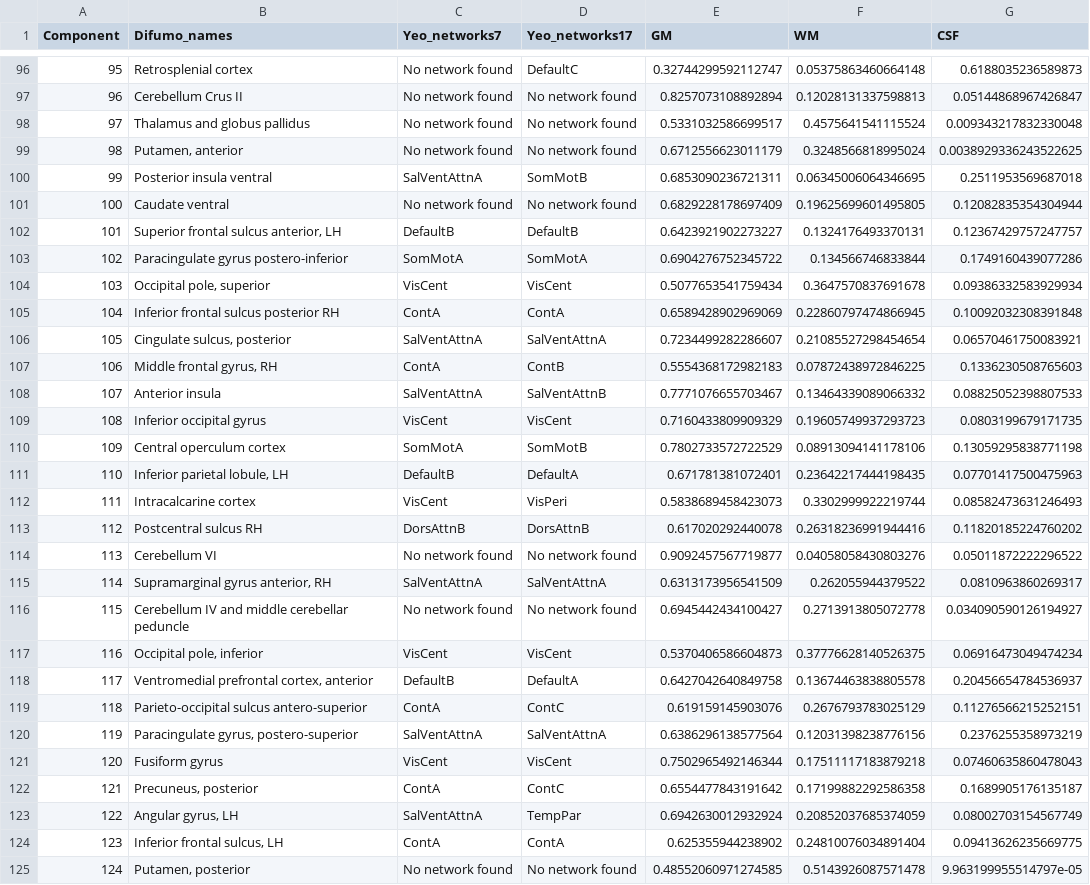
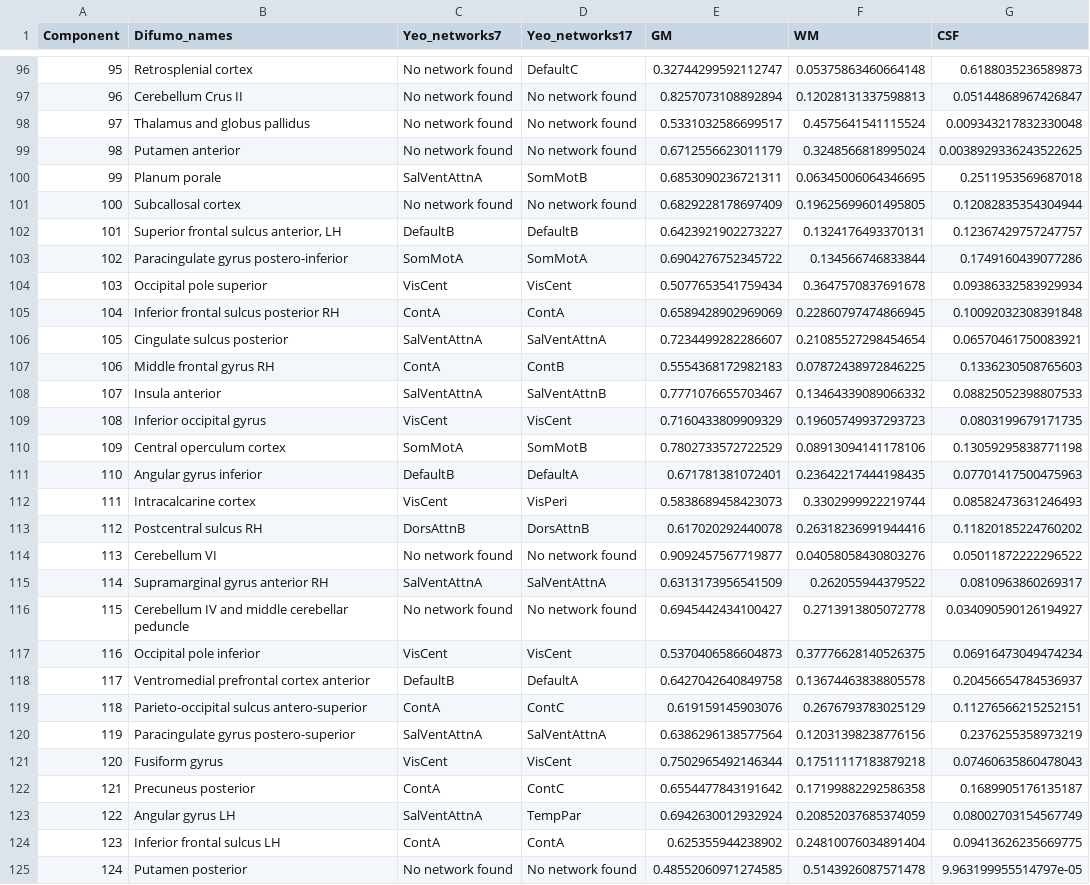
Before and after one commit to Parietal-INRIA/DiFuMo, a CSV file: difumo_labels/labels_128_dictionary.csv, drawn as a sheet; only a part is shown, gaps mark what is left out; the diff covers the shown part only.

```diff
--- a/difumo_labels/labels_128_dictionary.csv
+++ b/difumo_labels/labels_128_dictionary.csv
@@ -98,15 +98,15 @@ Component,Difumo_names,Yeo_networks7,Yeo_networks17,GM,WM,CSF
 97,Thalamus and globus pallidus,No network found,No network found,0.5331032586699517,0.4575641541115524,0.009343217832330048
-98,"Putamen, anterior",No network found,No network found,0.6712556623011179,0.3248566818995024,0.0038929336243522625
-99,Posterior insula ventral,SalVentAttnA,SomMotB,0.6853090236721311,0.06345006064346695,0.2511953569687018
-100,Caudate ventral,No network found,No network found,0.6829228178697409,0.19625699601495805,0.12082835354304944
+98,"Putamen anterior",No network found,No network found,0.6712556623011179,0.3248566818995024,0.0038929336243522625
+99,Planum porale,SalVentAttnA,SomMotB,0.6853090236721311,0.06345006064346695,0.2511953569687018
+100,Subcallosal cortex,No network found,No network found,0.6829228178697409,0.19625699601495805,0.12082835354304944
 101,"Superior frontal sulcus anterior, LH",DefaultB,DefaultB,0.6423921902273227,0.1324176493370131,0.12367429757247757
 102,Paracingulate gyrus postero-inferior,SomMotA,SomMotA,0.6904276752345722,0.134566746833844,0.1749160439077286
-103,"Occipital pole, superior",VisCent,VisCent,0.5077653541759434,0.3647570837691678,0.09386332583929934
+103,"Occipital pole superior",VisCent,VisCent,0.5077653541759434,0.3647570837691678,0.09386332583929934
 104,Inferior frontal sulcus posterior RH,ContA,ContA,0.6589428902969069,0.22860797474866945,0.10092032308391848
-105,"Cingulate sulcus, posterior",SalVentAttnA,SalVentAttnA,0.7234499282286607,0.21085527298454654,0.06570461750083921
-106,"Middle frontal gyrus, RH",ContA,ContB,0.5554368172982183,0.07872438972846225,0.1336230508765603
-107,Anterior insula,SalVentAttnA,SalVentAttnB,0.7771076655703467,0.13464339089066332,0.08825052398807533
+105,"Cingulate sulcus posterior",SalVentAttnA,SalVentAttnA,0.7234499282286607,0.21085527298454654,0.06570461750083921
+106,"Middle frontal gyrus RH",ContA,ContB,0.5554368172982183,0.07872438972846225,0.1336230508765603
+107,Insula anterior,SalVentAttnA,SalVentAttnB,0.7771076655703467,0.13464339089066332,0.08825052398807533
 108,Inferior occipital gyrus,VisCent,VisCent,0.7160433809909329,0.19605749937293723,0.0803199679171735
 109,Central operculum cortex,SomMotA,SomMotB,0.7802733572722529,0.08913094141178106,0.13059295838771198
-110,"Inferior parietal lobule, LH",DefaultB,DefaultA,0.671781381072401,0.23642217444198435,0.07701417500475963
+110,"Angular gyrus inferior",DefaultB,DefaultA,0.671781381072401,0.23642217444198435,0.07701417500475963
 111,Intracalcarine cortex,VisCent,VisPeri,0.5838689458423073,0.3302999922219744,0.08582473631246493
@@ -114,12 +114,12 @@ Component,Difumo_names,Yeo_networks7,Yeo_networks17,GM,WM,CSF
 113,Cerebellum VI,No network found,No network found,0.9092457567719877,0.04058058430803276,0.05011872222296522
-114,"Supramarginal gyrus anterior, RH",SalVentAttnA,SalVentAttnA,0.6313173956541509,0.262055944379522,0.0810963860269317
+114,"Supramarginal gyrus anterior RH",SalVentAttnA,SalVentAttnA,0.6313173956541509,0.262055944379522,0.0810963860269317
 115,Cerebellum IV and middle cerebellar peduncle,No network found,No network found,0.6945442434100427,0.2713913805072778,0.034090590126194927
-116,"Occipital pole, inferior",VisCent,VisCent,0.5370406586604873,0.37776628140526375,0.06916473049474234
-117,"Ventromedial prefrontal cortex, anterior",DefaultB,DefaultA,0.6427042640849758,0.13674463838805578,0.20456654784536937
+116,"Occipital pole inferior",VisCent,VisCent,0.5370406586604873,0.37776628140526375,0.06916473049474234
+117,"Ventromedial prefrontal cortex anterior",DefaultB,DefaultA,0.6427042640849758,0.13674463838805578,0.20456654784536937
 118,Parieto-occipital sulcus antero-superior,ContA,ContC,0.619159145903076,0.2676793783025129,0.11276566215252151
-119,"Paracingulate gyrus, postero-superior",SalVentAttnA,SalVentAttnA,0.6386296138577564,0.12031398238776156,0.2376255358973219
+119,"Paracingulate gyrus postero-superior",SalVentAttnA,SalVentAttnA,0.6386296138577564,0.12031398238776156,0.2376255358973219
 120,Fusiform gyrus,VisCent,VisCent,0.7502965492146344,0.17511117183879218,0.07460635860478043
-121,"Precuneus, posterior",ContA,ContC,0.6554477843191642,0.17199882292586358,0.1689905176135187
-122,"Angular gyrus, LH",SalVentAttnA,TempPar,0.6942630012932924,0.20852037685374059,0.08002703154567749
-123,"Inferior frontal sulcus, LH",ContA,ContA,0.625355944238902,0.24810076034891404,0.09413626235669775
-124,"Putamen, posterior",No network found,No network found,0.48552060971274585,0.5143926087571478,9.963199955514797e-05
+121,"Precuneus posterior",ContA,ContC,0.6554477843191642,0.17199882292586358,0.1689905176135187
+122,"Angular gyrus LH",SalVentAttnA,TempPar,0.6942630012932924,0.20852037685374059,0.08002703154567749
+123,"Inferior frontal sulcus LH",ContA,ContA,0.625355944238902,0.24810076034891404,0.09413626235669775
+124,"Putamen posterior",No network found,No network found,0.48552060971274585,0.5143926087571478,9.963199955514797e-05
```
Also changed, not shown: 47 edited cells elsewhere in this file.
